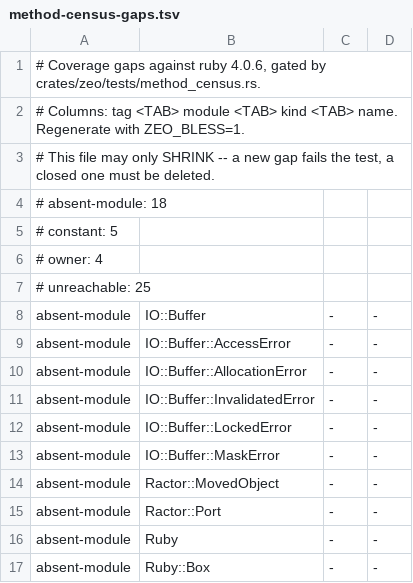
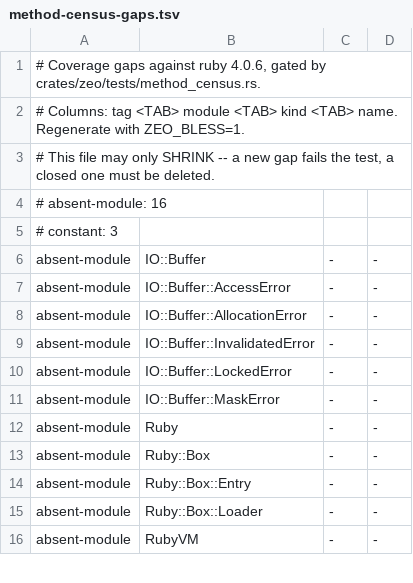
Before and after one commit to ryanseys/zeo, a TSV file: conformance/method-census-gaps.tsv, drawn as a sheet; only a part is shown; the shorter side is filled out with more unchanged rows; the diff covers the shown part only.

```diff
--- a/conformance/method-census-gaps.tsv
+++ b/conformance/method-census-gaps.tsv
@@ -3,6 +3,4 @@
 # This file may only SHRINK -- a new gap fails the test, a closed one must be deleted.
-# absent-module: 18
-# constant: 5
-# owner: 4
-# unreachable: 25
+# absent-module: 16
+# constant: 3
 absent-module	IO::Buffer	-	-
@@ -13,4 +11,2 @@ absent-module	IO::Buffer::LockedError	-	-
 absent-module	IO::Buffer::MaskError	-	-
-absent-module	Ractor::MovedObject	-	-
-absent-module	Ractor::Port	-	-
 absent-module	Ruby	-	-
```
Also changed, not shown: 31 removed rows elsewhere in this file, conformance/builtin-arity.tsv, 13 other files.
